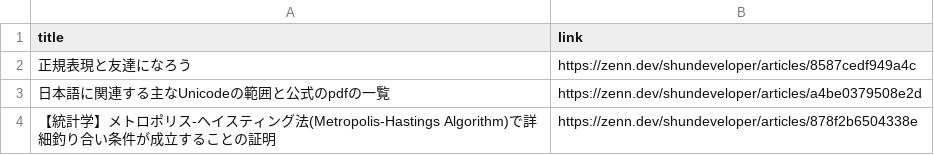
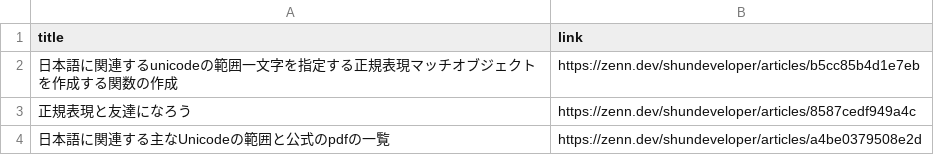
Before and after one commit to shunsock/resume, a CSV file: src/techblog/data/zenn.csv, drawn as a sheet; only a part is shown; the shorter side is filled out with more unchanged rows; the diff names each change by its address in the sheet, - before the commit and + after, or states it on an @@ line.

```diff
--- a/src/techblog/data/zenn.csv
+++ b/src/techblog/data/zenn.csv
+row 2: 日本語に関連するunicodeの範囲一文字を指定する正規表現マッチオブジェクトを作成する関数の作成 | https://zenn.dev/shundeveloper/articles/b5cc85b4d1e7eb
```
Also changed, not shown: 1 other file.
